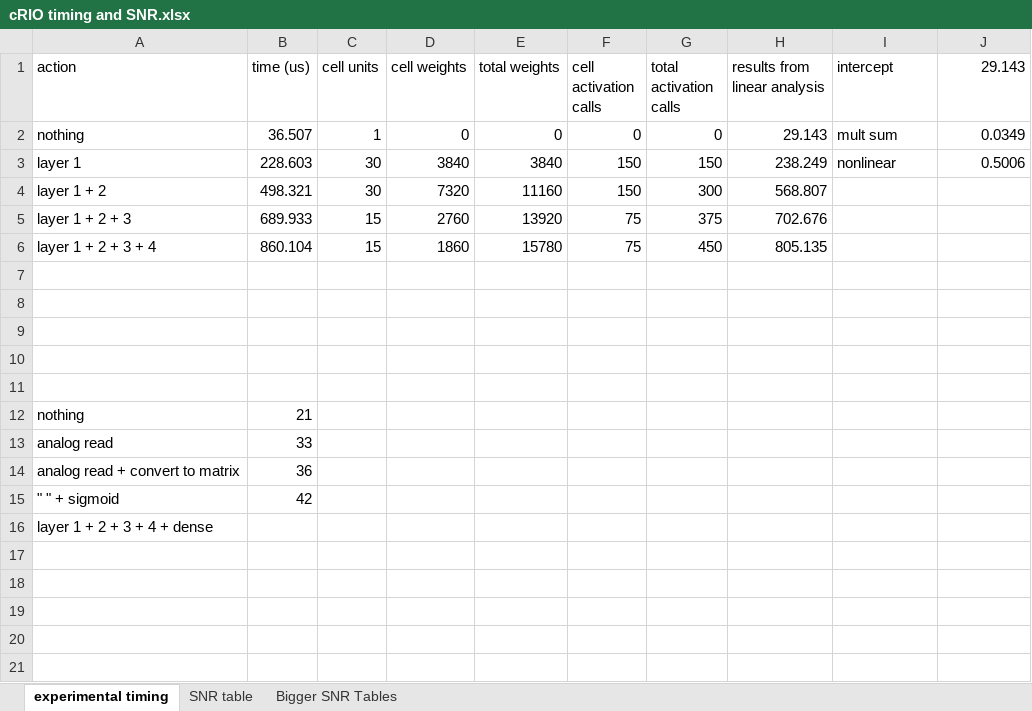
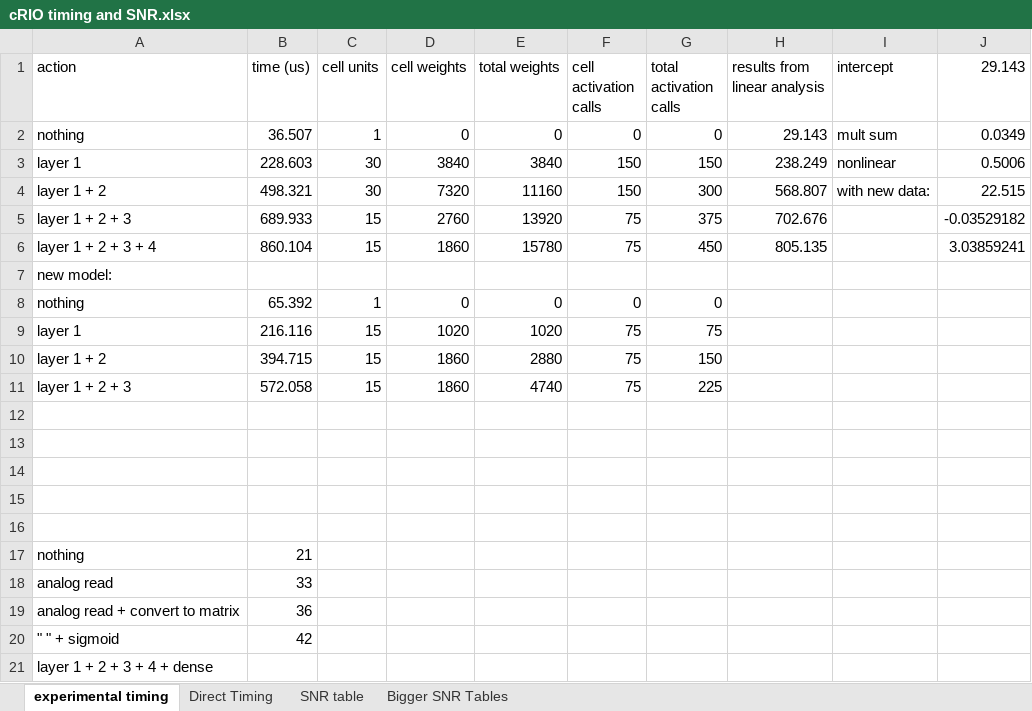
Before and after one commit to ARTS-Laboratory/Real-time-LSTM, an Excel workbook: python training environment/cRIO timing and SNR.xlsx, sheet experimental timing, drawn as a sheet; values as stored, in another font and other column widths than the file's, no borders; charts and pictures not drawn; the diff names each change by its address in the sheet, - before the commit and + after, or states it on an @@ line.

Commit message:
more timing experiments

```diff
--- a/python training environment/cRIO timing and SNR.xlsx (sheet experimental timing)
+++ b/python training environment/cRIO timing and SNR.xlsx (sheet experimental timing)
+sheet tab: Direct Timing
-I4 (intercept): (empty)
+I4 (intercept): with new data:
-J4 (29.143): (empty)
+J4 (29.143): 22.515
-J5 (29.143): (empty)
+J5 (29.143): -0.03529182
-J6 (29.143): (empty)
+J6 (29.143): 3.03859241
+row 7: new model:
+row 8: nothing | 65.392 | 1 | 0 | 0 | 0 | 0
+row 9: layer 1 | 216.116 | 15 | 1020 | 1020 | 75 | 75
+row 10: layer 1 + 2 | 394.715 | 15 | 1860 | 2880 | 75 | 150
+row 11: layer 1 + 2 + 3 | 572.058 | 15 | 1860 | 4740 | 75 | 225
```
Also changed, not shown: charts or pictures.
